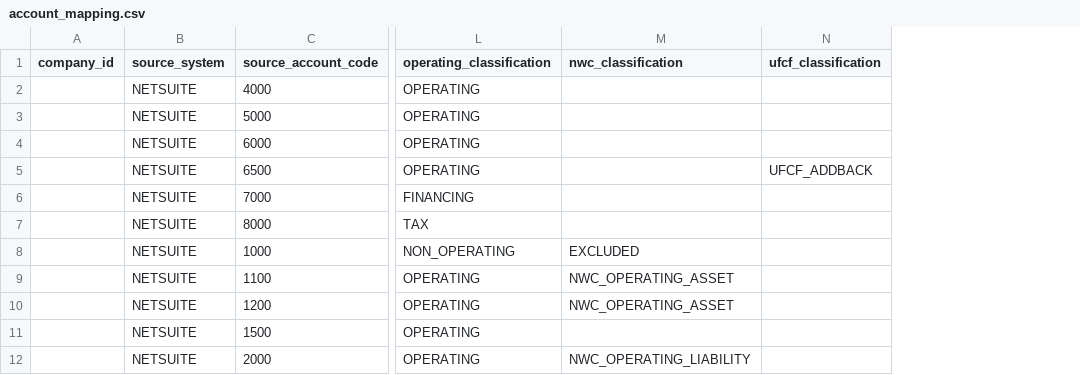
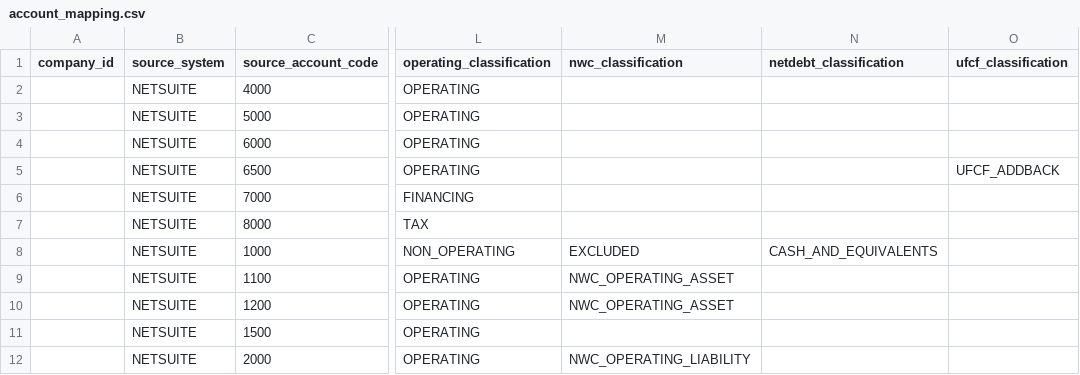
Before and after one commit to jessiesfaith/Finance-ML, a CSV file: data/client_fs/account_mapping.csv, drawn as a sheet; only a part is shown, gaps mark what is left out; the diff names each change by its address in the sheet, - before the commit and + after, or states it on an @@ line.

```diff
--- a/data/client_fs/account_mapping.csv
+++ b/data/client_fs/account_mapping.csv
+column N (netdebt_classification), row 8: CASH_AND_EQUIVALENTS
```
Also changed, not shown: 15 other files.
